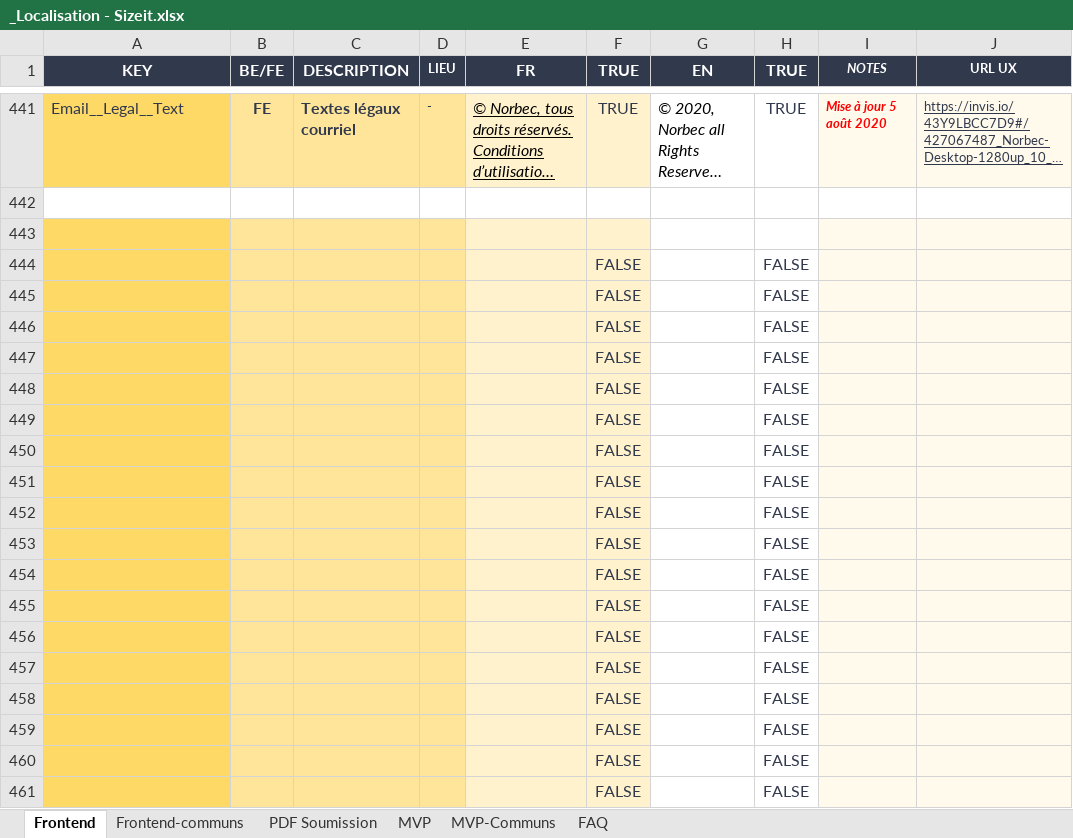
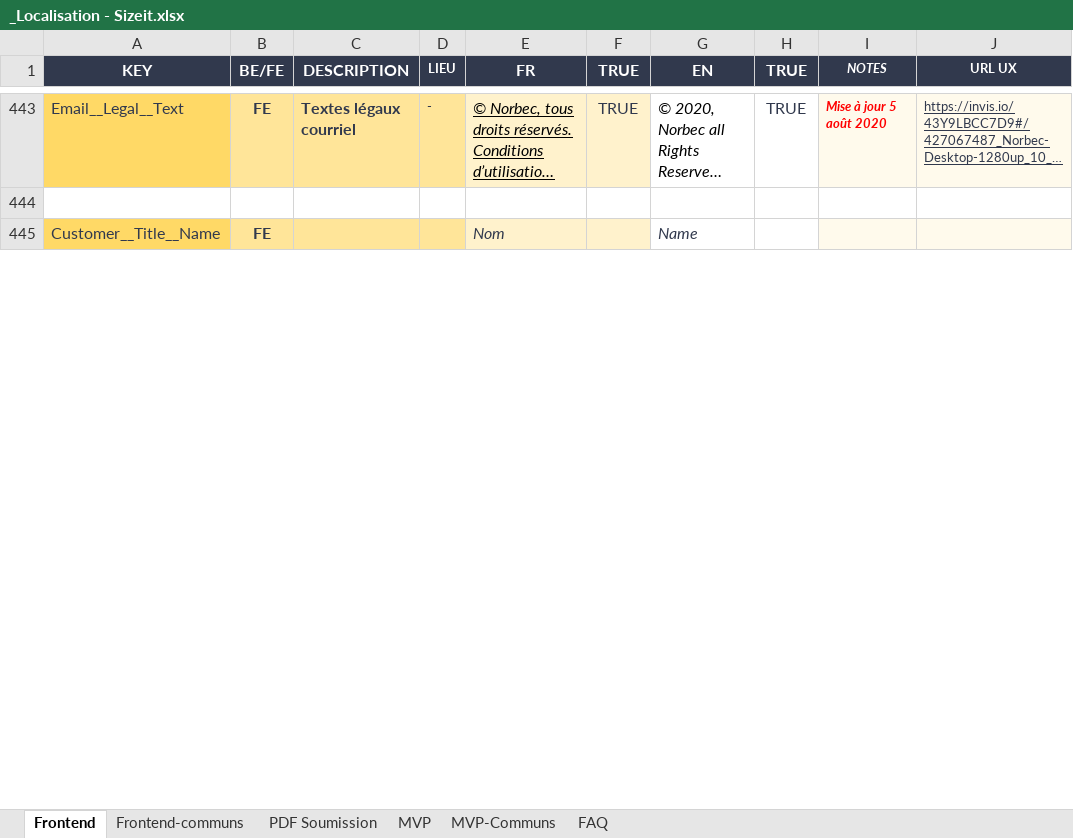
Before and after one commit to Norbec/localisation_SizeIt, an Excel workbook: _Localisation - Sizeit.xlsx, sheet Frontend, drawn as a sheet; only a part is shown, gaps mark what is left out; long unchanged cells end in …; values as stored, in another font and other column widths than the file's, no borders; removed rows and columns are numbered as before the commit, all else as after; the diff covers the shown part only; the diff names each change by its address in the sheet, - before the commit and + after, or states it on an @@ line.

```diff
--- a/_Localisation - Sizeit.xlsx (sheet Frontend)
+++ b/_Localisation - Sizeit.xlsx (sheet Frontend)
-row 445: (empty)
+row 445: Customer__Title__Name | FE |  |  | Nom |  | Name
-row 444:  |  |  |  |  | FALSE |  | FALSE
-row 445:  |  |  |  |  | FALSE |  | FALSE
-row 446:  |  |  |  |  | FALSE |  | FALSE
-row 447:  |  |  |  |  | FALSE |  | FALSE
-row 448:  |  |  |  |  | FALSE |  | FALSE
-row 449:  |  |  |  |  | FALSE |  | FALSE
-row 450:  |  |  |  |  | FALSE |  | FALSE
-row 451:  |  |  |  |  | FALSE |  | FALSE
-row 452:  |  |  |  |  | FALSE |  | FALSE
-row 453:  |  |  |  |  | FALSE |  | FALSE
-row 454:  |  |  |  |  | FALSE |  | FALSE
-row 455:  |  |  |  |  | FALSE |  | FALSE
-row 456:  |  |  |  |  | FALSE |  | FALSE
-row 457:  |  |  |  |  | FALSE |  | FALSE
-row 458:  |  |  |  |  | FALSE |  | FALSE
-row 459:  |  |  |  |  | FALSE |  | FALSE
-row 460:  |  |  |  |  | FALSE |  | FALSE
-row 461:  |  |  |  |  | FALSE |  | FALSE
```
Also changed, not shown: 57 added rows and 37 removed rows elsewhere in this sheet, sheet Frontend-communs, sheet PDF Soumission.
